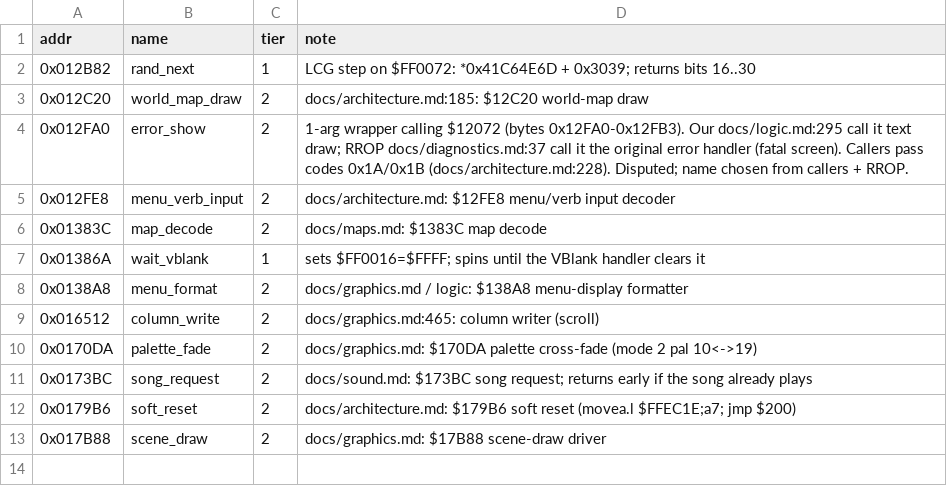
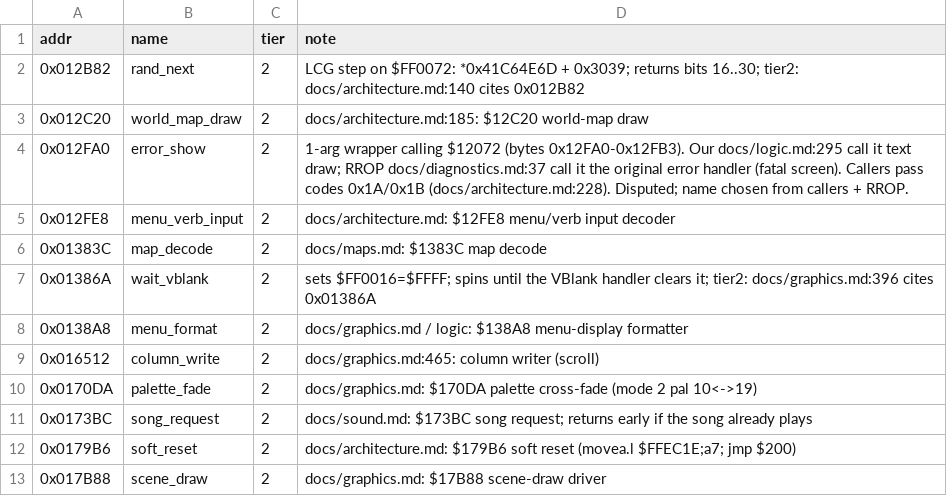
Before and after one commit to Dayset/RoPSegaMD16, a CSV file: disasm/symbols/code_02.csv, drawn as a sheet.

```diff
--- a/disasm/symbols/code_02.csv
+++ b/disasm/symbols/code_02.csv
@@ -1,3 +1,3 @@
 addr,name,tier,note
-0x012B82,rand_next,1,LCG step on $FF0072: *0x41C64E6D + 0x3039; returns bits 16..30
+0x012B82,rand_next,2,LCG step on $FF0072: *0x41C64E6D + 0x3039; returns bits 16..30; tier2: docs/architecture.md:140 cites 0x012B82
 0x012C20,world_map_draw,2,docs/architecture.md:185: $12C20 world-map draw
@@ -6,3 +6,3 @@ addr,name,tier,note
 0x01383C,map_decode,2,docs/maps.md: $1383C map decode
-0x01386A,wait_vblank,1,sets $FF0016=$FFFF; spins until the VBlank handler clears it
+0x01386A,wait_vblank,2,sets $FF0016=$FFFF; spins until the VBlank handler clears it; tier2: docs/graphics.md:396 cites 0x01386A
 0x0138A8,menu_format,2,docs/graphics.md / logic: $138A8 menu-display formatter
```
Also changed, not shown: disasm/symbols/code_00.csv, disasm/symbols/code_01.csv, 8 other files.
